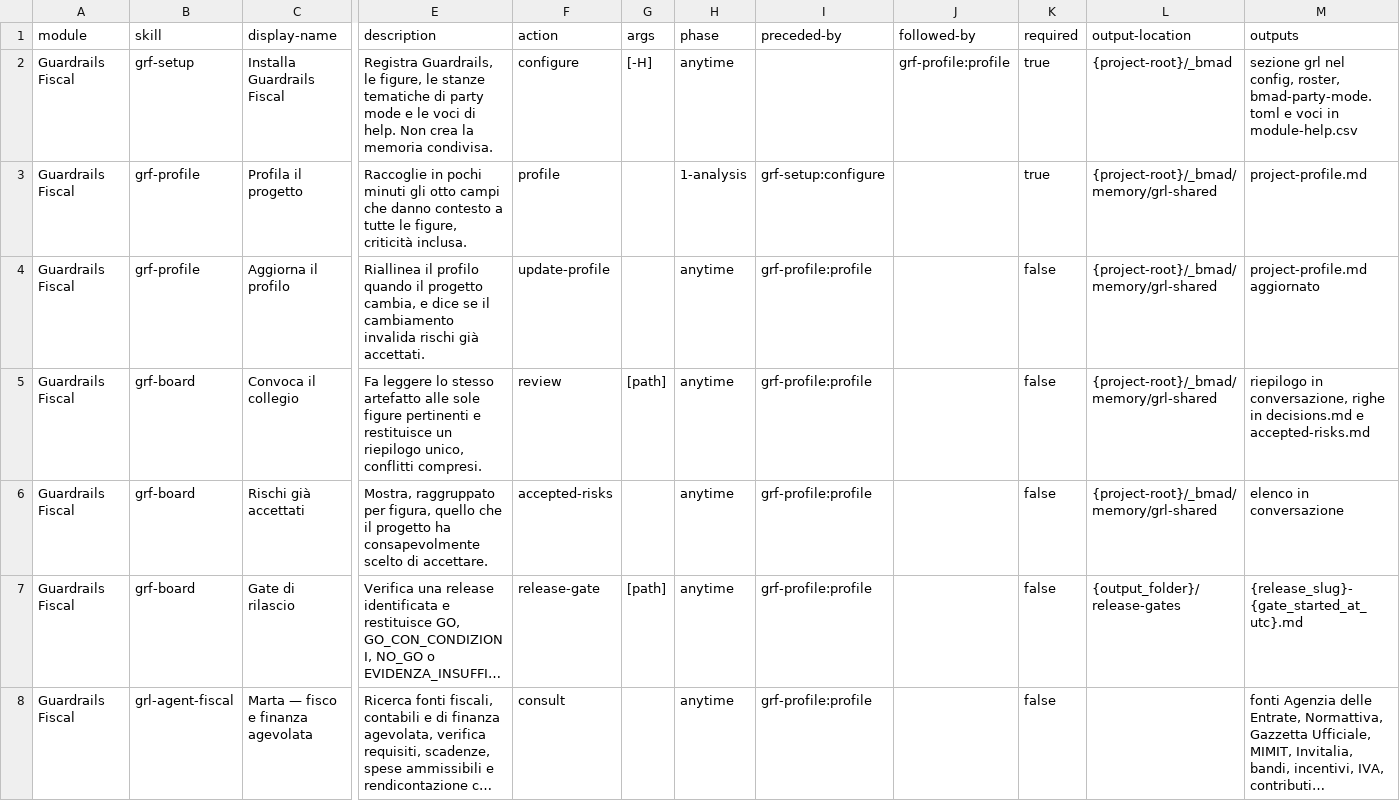
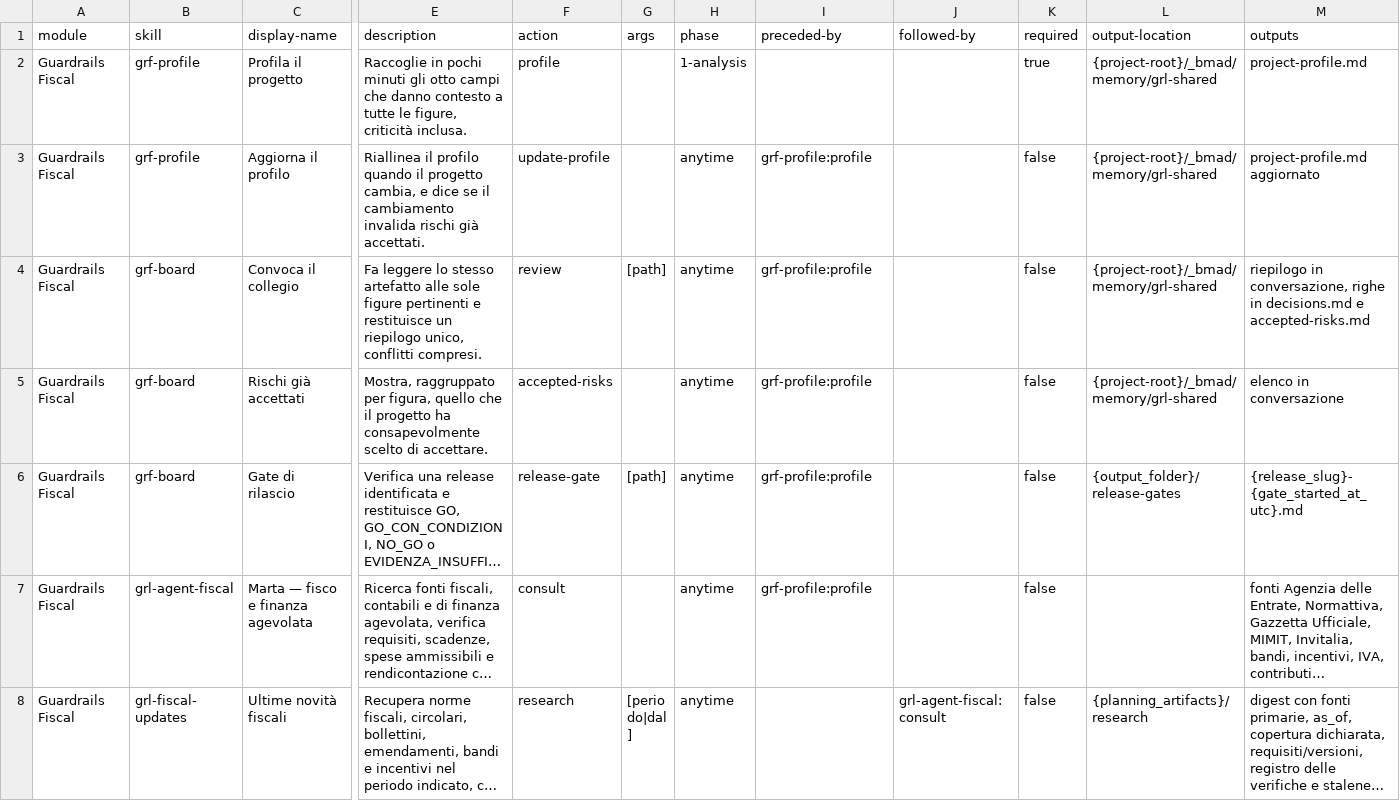
Before and after one commit to mlarese/bmad-module-guardrails-fiscal, a CSV file: src/module-help.csv, drawn as a sheet; only a part is shown, gaps mark what is left out; the shorter side is filled out with more unchanged rows; long unchanged cells end in …; removed rows and columns are numbered as before the commit, all else as after; rows hold the shown columns only; the diff names each change by its address in the sheet, - before the commit and + after, or states it on an @@ line.

Commit message:
chore: remove obsolete setup skill

```diff
--- a/src/module-help.csv
+++ b/src/module-help.csv
-row 2: Guardrails Fiscal | grf-setup | Installa Guardrails Fiscal | Registra Guardrails, le figure, le stanze tematiche di party mode e le voci di help. Non crea la memoria condivisa. | configure | [-H] | anytime |  | grf-profile:profile | true | {project-root}/_bmad | sezione grl nel config, roster, bmad-party-mode.toml e voci in module-help.csv
-I2 (preceded-by): grf-setup:configure
+I2 (preceded-by): (empty)
```
Also changed, not shown: 16 other files.
